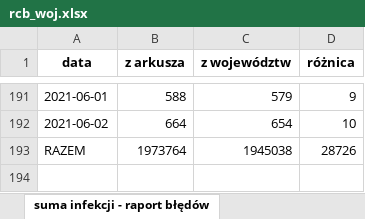
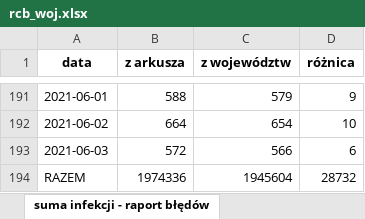
Before and after one commit to wieslawseweryn/wieslawseweryn.github.io, an Excel workbook: rcb_woj.xlsx, sheet suma infekcji - raport błędów, drawn as a sheet; only a part is shown, gaps mark what is left out; values as stored, in another font and other column widths than the file's, no borders; addresses are those after the commit; the diff names each change by its address in the sheet, - before the commit and + after, or states it on an @@ line.

Commit message:
2021-06-03 Dane MZ przypadki województwa (XLSX)

```diff
--- a/rcb_woj.xlsx (sheet suma infekcji - raport błędów)
+++ b/rcb_woj.xlsx (sheet suma infekcji - raport błędów)
+row 193: 2021-06-03 | 572 | 566 | 6
-B194 (z arkusza): 1973764
+B194 (z arkusza): 1974336
-C194 (z województw): 1945038
+C194 (z województw): 1945604
-D194 (różnica): 28726
+D194 (różnica): 28732
```
Also changed, not shown: sheet arkusz województw, sheet porównanie danych.
